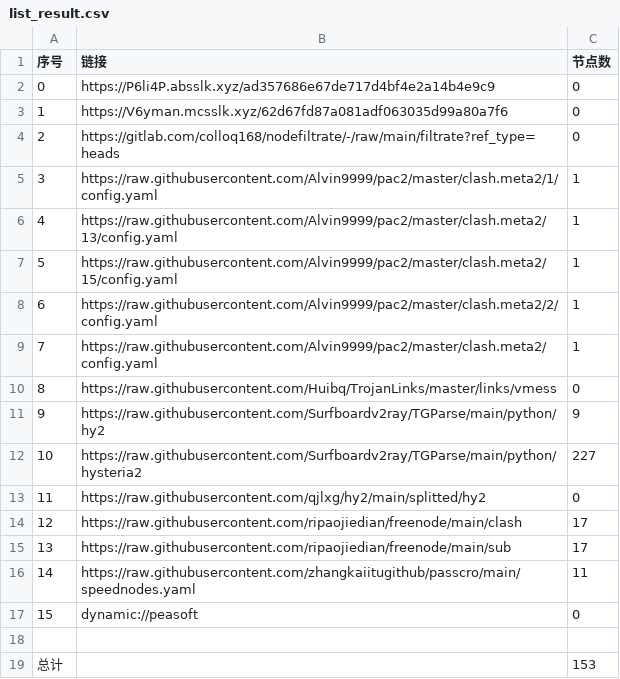
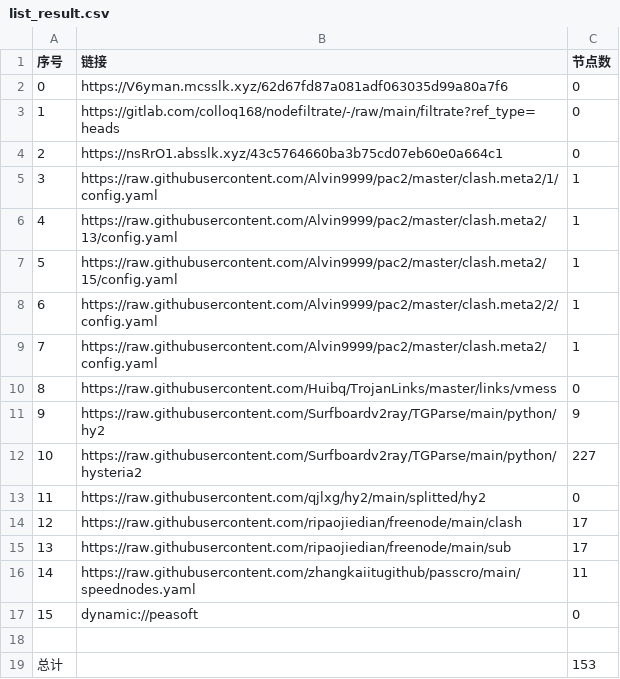
Before and after one commit to aqswaqsw/-dl, a CSV file: list_result.csv, drawn as a sheet.

```diff
--- a/list_result.csv
+++ b/list_result.csv
@@ -1,5 +1,5 @@
 序号,链接,节点数
-0,https://P6li4P.absslk.xyz/ad357686e67de717d4bf4e2a14b4e9c9,0
-1,https://V6yman.mcsslk.xyz/62d67fd87a081adf063035d99a80a7f6,0
-2,https://gitlab.com/colloq168/nodefiltrate/-/raw/main/filtrate?ref_type=heads,0
+0,https://V6yman.mcsslk.xyz/62d67fd87a081adf063035d99a80a7f6,0
+1,https://gitlab.com/colloq168/nodefiltrate/-/raw/main/filtrate?ref_type=heads,0
+2,https://nsRrO1.absslk.xyz/43c5764660ba3b75cd07eb60e0a664c1,0
 3,https://raw.githubusercontent.com/Alvin9999/pac2/master/clash.meta2/1/config.yaml,1
```
Also changed, not shown: 3 other files.
